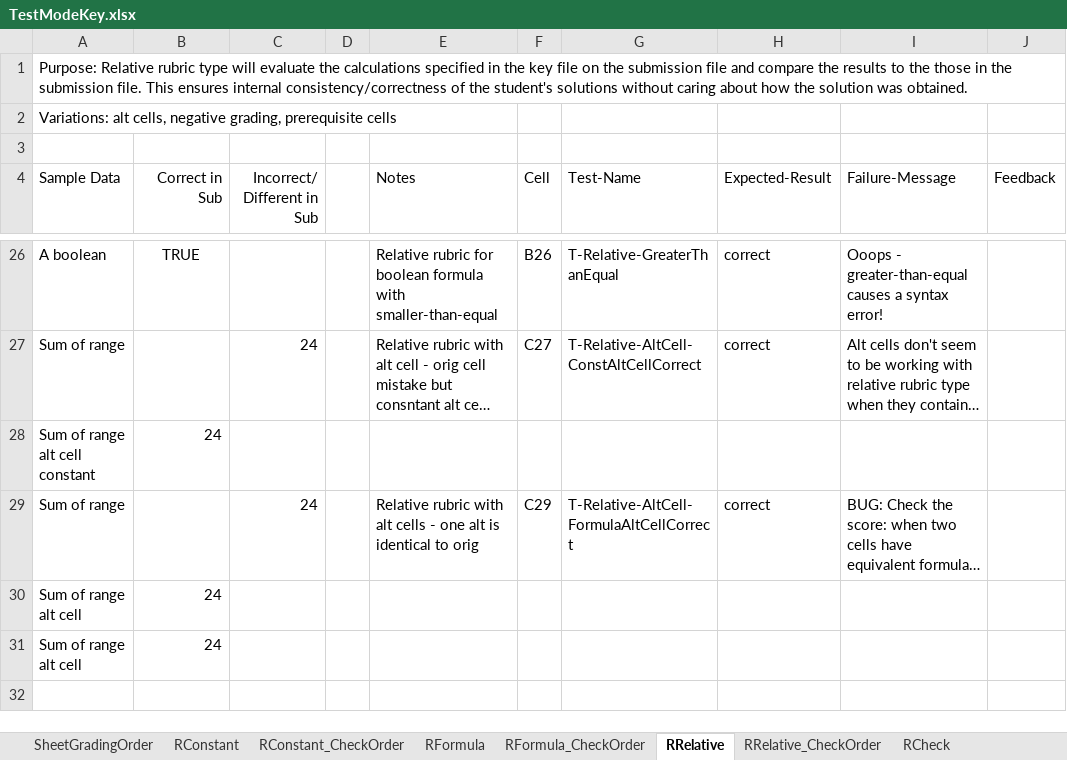
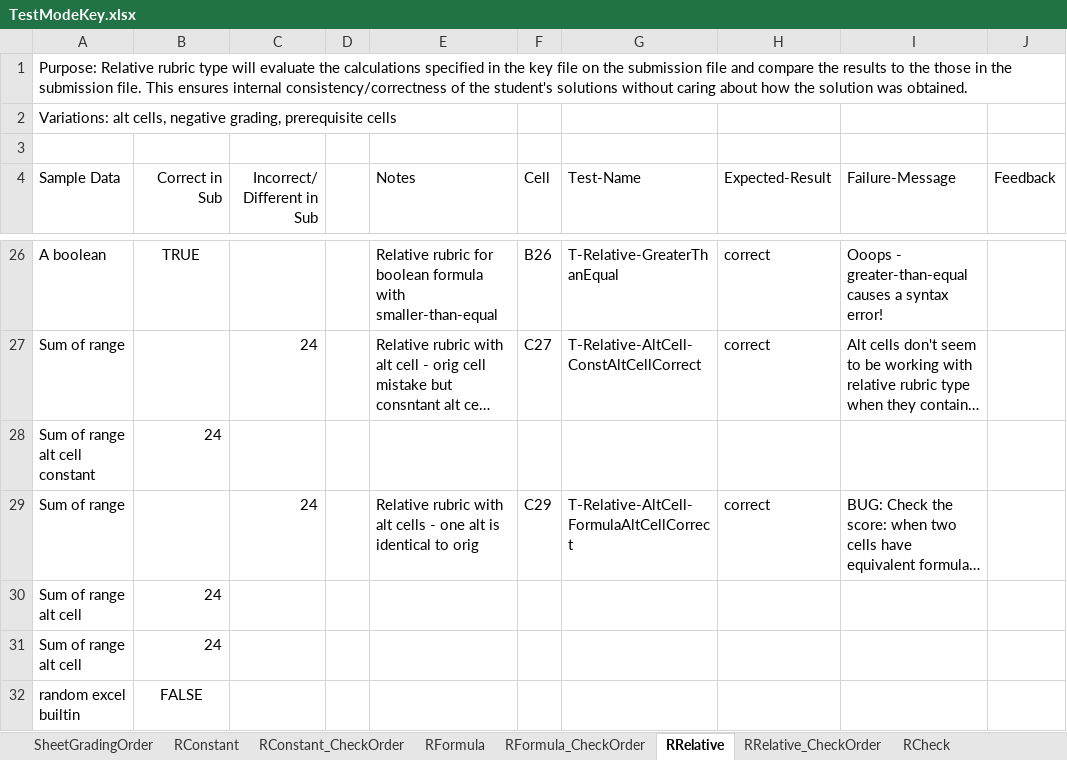
Before and after one commit to cmusv/pysheetgrader-core, an Excel workbook: excel/TestModeKey.xlsx, sheet RRelative, drawn as a sheet; only a part is shown, gaps mark what is left out; long unchanged cells end in …; values as stored, in another font and other column widths than the file's, no borders; the diff names each change by its address in the sheet, - before the commit and + after, or states it on an @@ line.

```diff
--- a/excel/TestModeKey.xlsx (sheet RRelative)
+++ b/excel/TestModeKey.xlsx (sheet RRelative)
+row 32: random excel builtin | FALSE
```
Also changed, not shown: sheet RRelative_CheckOrder, sheet RCheck_CheckOrder, sheet RCheck, excel/TestModeSubmission.xlsx, 3 other files.
